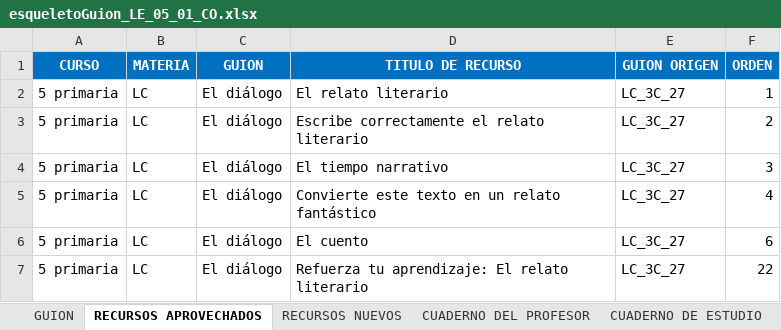
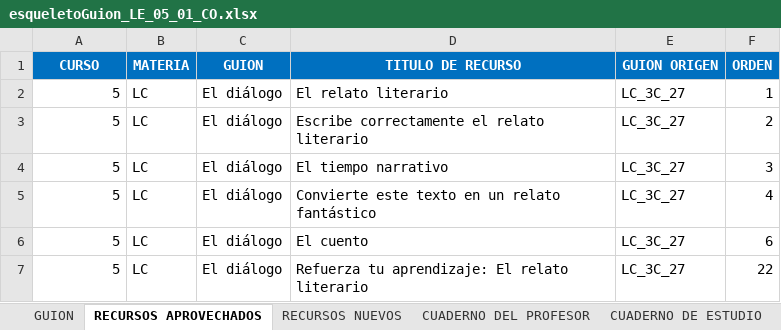
Before and after one commit to AulaPlanetaColombia/Lenguaje, an Excel workbook: fuentes/contenidos/grado05/guion01/esqueletoGuion_LE_05_01_CO.xlsx, sheet RECURSOS APROVECHADOS, drawn as a sheet; values as stored, in another font and other column widths than the file's, no borders; the diff names each change by its address in the sheet, - before the commit and + after, or states it on an @@ line.

```diff
--- a/fuentes/contenidos/grado05/guion01/esqueletoGuion_LE_05_01_CO.xlsx (sheet RECURSOS APROVECHADOS)
+++ b/fuentes/contenidos/grado05/guion01/esqueletoGuion_LE_05_01_CO.xlsx (sheet RECURSOS APROVECHADOS)
-A2:A7 (CURSO): 5 primaria
+A2:A7 (CURSO): 5
```
Also changed, not shown: sheet GUION, fuentes/contenidos/grado05/guion01/SolicitudGrafica_LE_05_01_CO.xlsx, fuentes/contenidos/grado05/guion01/SolicitudGrafica_LE_05_01_REC180.xlsx, 30 other files.
